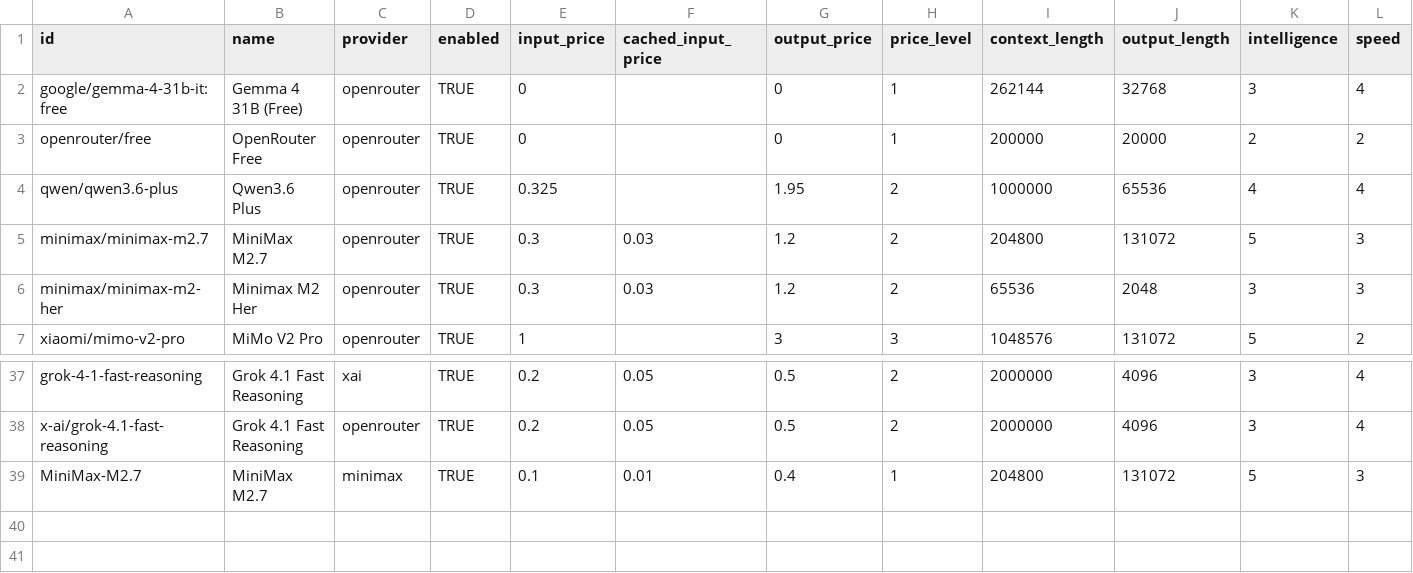
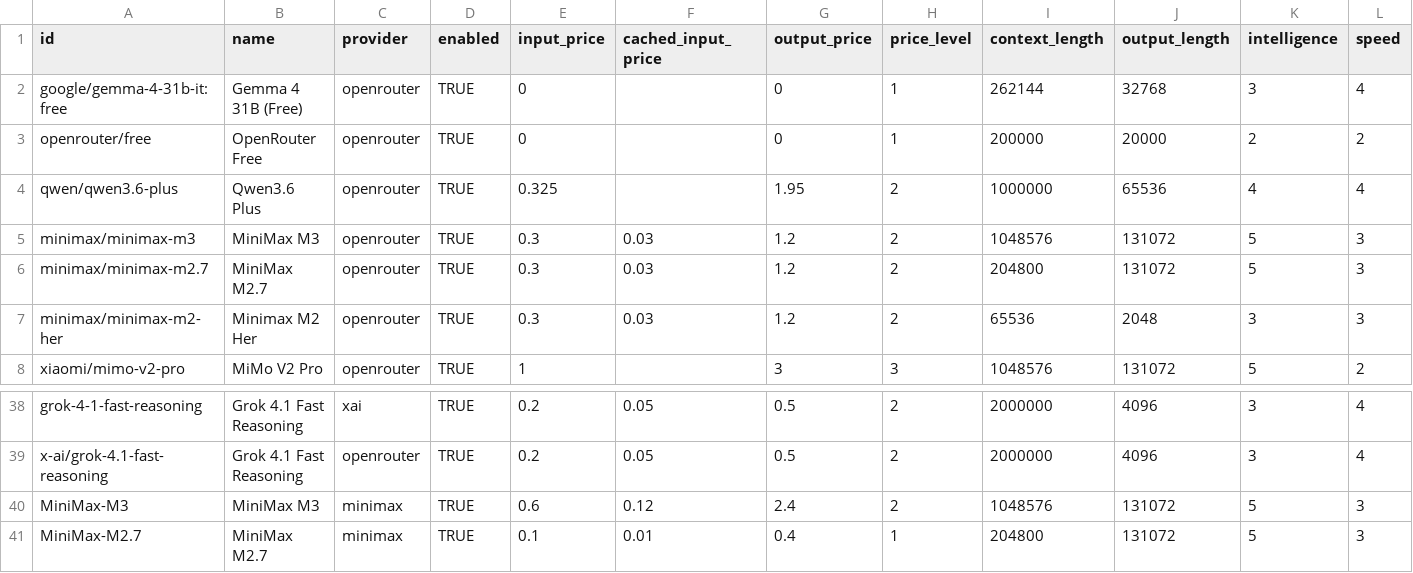
Before and after one commit to crestalnetwork/intentkit, a CSV file: intentkit/models/llm.csv, drawn as a sheet; only a part is shown, gaps mark what is left out; rows hold the shown columns only; the diff names each change by its address in the sheet, - before the commit and + after, or states it on an @@ line.

Commit message:
feat: upgrade MiniMax default model to M3
Add MiniMax-M3 to the model selection list and switch default
references from M2.7 to M3 across the LLM pickers. M3 has a
1M-token context window and native multimodal (image / video)
support.

- Add MiniMax-M3 (minimax provider) and minimax/minimax-m3
  (openrouter) entries to llm.csv
- Update pick_summarize_model / pick_default_model /
  pick_long_context_model to use MiniMax-M3
- Retain MiniMax-M2.7 entries in llm.csv for backward compatibility

```diff
--- a/intentkit/models/llm.csv
+++ b/intentkit/models/llm.csv
+row 5: minimax/minimax-m3 | MiniMax M3 | openrouter | TRUE | 0.3 | 0.03 | 1.2 | 2 | 1048576 | 131072 | 5 | 3
+row 40: MiniMax-M3 | MiniMax M3 | minimax | TRUE | 0.6 | 0.12 | 2.4 | 2 | 1048576 | 131072 | 5 | 3
```
Also changed, not shown: 1 other file.
